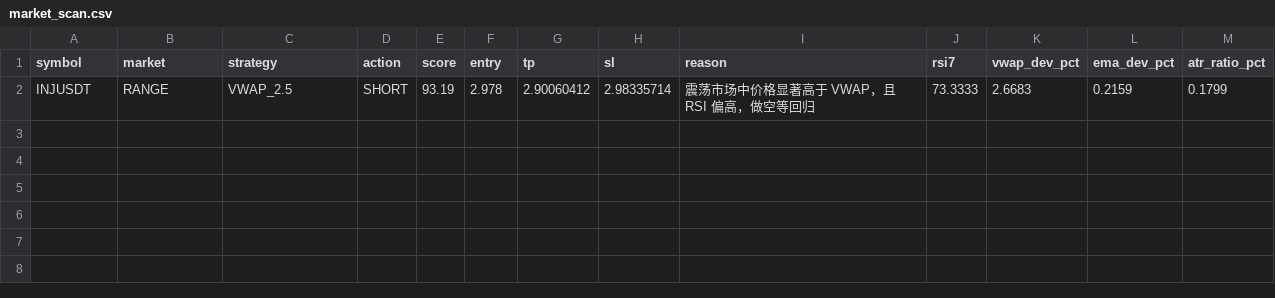
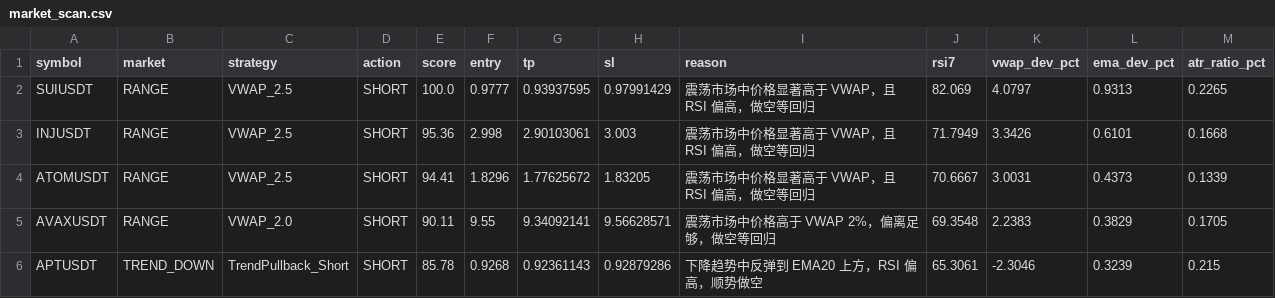
Before and after one commit to jihong0726/Back-Test, a CSV file: reports/market_scan.csv, drawn as a sheet.

```diff
--- a/reports/market_scan.csv
+++ b/reports/market_scan.csv
@@ -1,2 +1,6 @@
 symbol,market,strategy,action,score,entry,tp,sl,reason,rsi7,vwap_dev_pct,ema_dev_pct,atr_ratio_pct
-INJUSDT,RANGE,VWAP_2.5,SHORT,93.19,2.978,2.90060412,2.98335714,震荡市场中价格显著高于 VWAP，且 RSI 偏高，做空等回归,73.3333,2.6683,0.2159,0.1799
+SUIUSDT,RANGE,VWAP_2.5,SHORT,100.0,0.9777,0.93937595,0.97991429,震荡市场中价格显著高于 VWAP，且 RSI 偏高，做空等回归,82.069,4.0797,0.9313,0.2265
+INJUSDT,RANGE,VWAP_2.5,SHORT,95.36,2.998,2.90103061,3.003,震荡市场中价格显著高于 VWAP，且 RSI 偏高，做空等回归,71.7949,3.3426,0.6101,0.1668
+ATOMUSDT,RANGE,VWAP_2.5,SHORT,94.41,1.8296,1.77625672,1.83205,震荡市场中价格显著高于 VWAP，且 RSI 偏高，做空等回归,70.6667,3.0031,0.4373,0.1339
+AVAXUSDT,RANGE,VWAP_2.0,SHORT,90.11,9.55,9.34092141,9.56628571,震荡市场中价格高于 VWAP 2%，偏离足够，做空等回归,69.3548,2.2383,0.3829,0.1705
+APTUSDT,TREND_DOWN,TrendPullback_Short,SHORT,85.78,0.9268,0.92361143,0.92879286,下降趋势中反弹到 EMA20 上方，RSI 偏高，顺势做空,65.3061,-2.3046,0.3239,0.215
```
Also changed, not shown: reports/decision_log.csv, reports/signals.csv, 3 other files.
